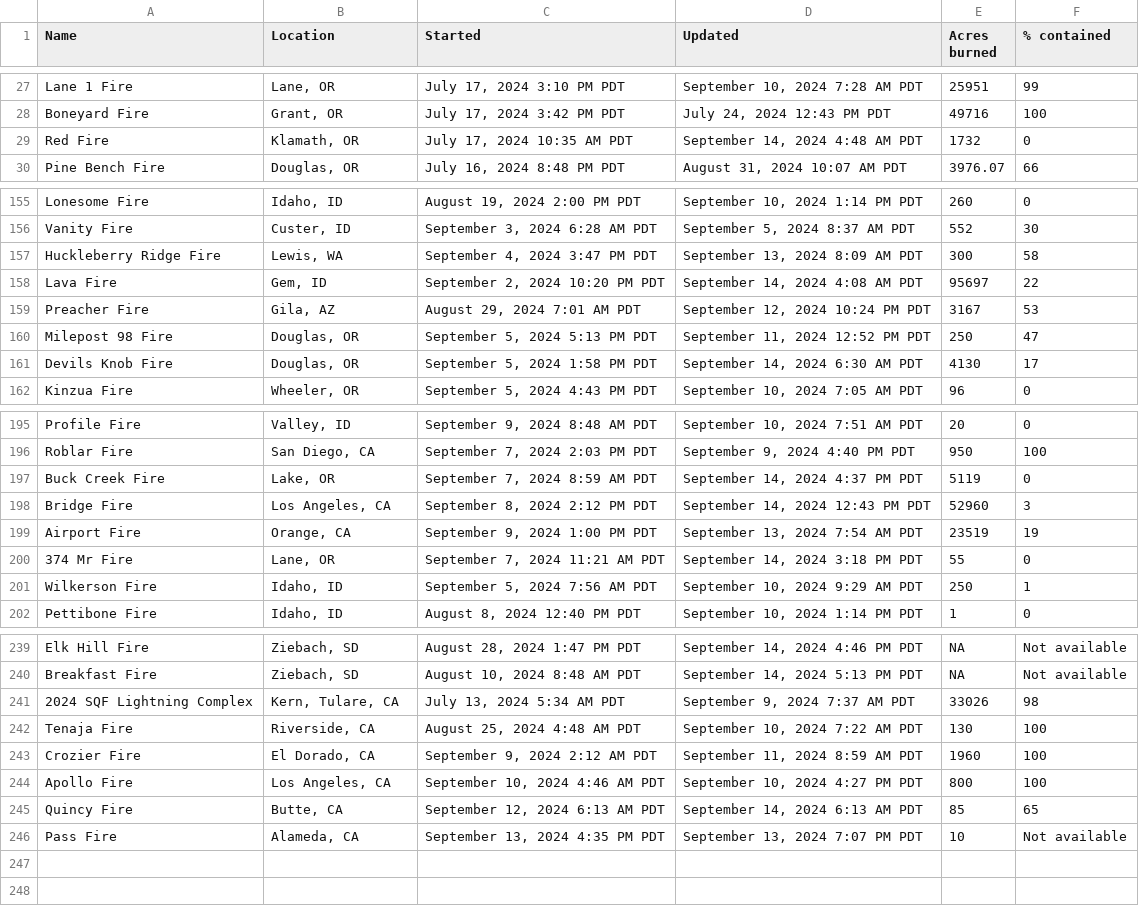
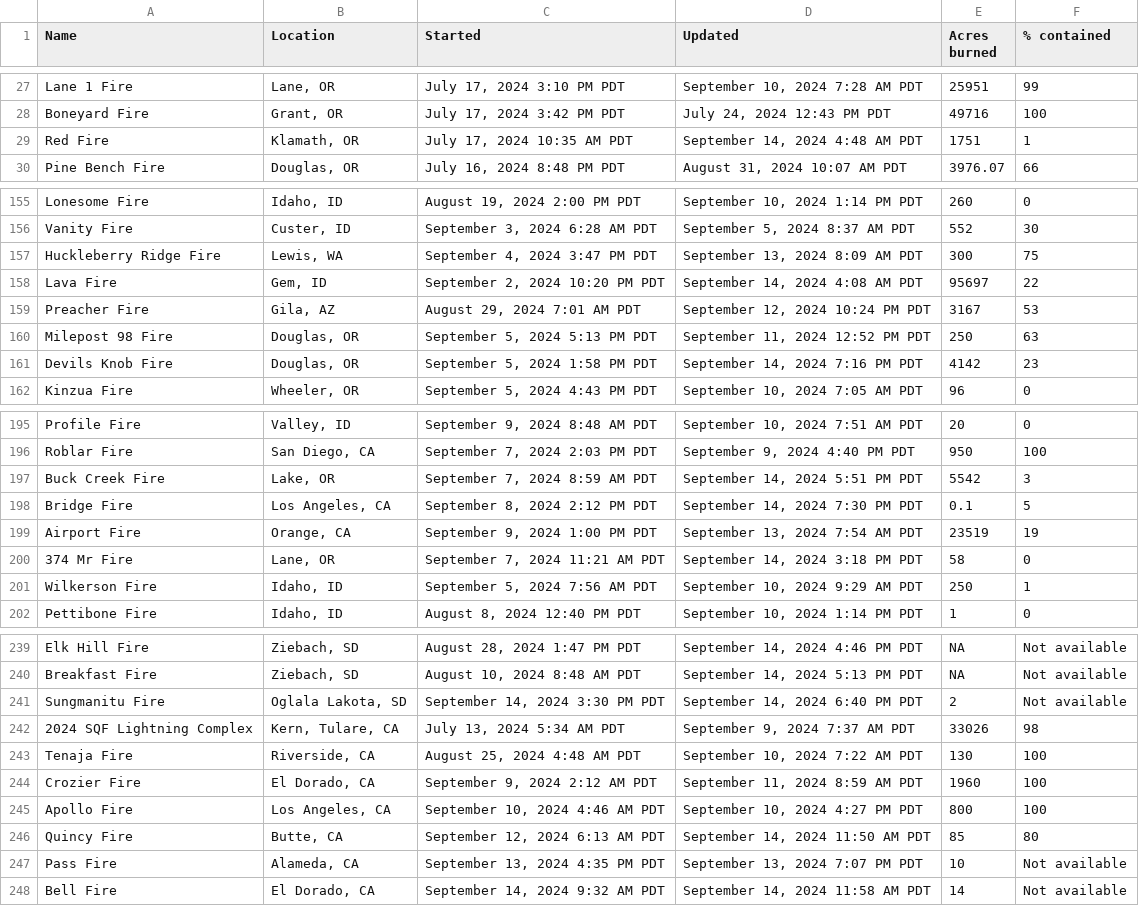
Before and after one commit to cbs-news-data/wildfire_watch, a CSV file: data/wildfires_datawrapper_save.csv, drawn as a sheet; only a part is shown, gaps mark what is left out; the diff covers the shown part only.

```diff
--- a/data/wildfires_datawrapper_save.csv
+++ b/data/wildfires_datawrapper_save.csv
@@ -28,3 +28,3 @@ Lane 1 Fire,"Lane, OR","July 17, 2024 3:10 PM PDT","September 10, 2024 7:28 AM P
 Boneyard Fire,"Grant, OR","July 17, 2024 3:42 PM PDT","July 24, 2024 12:43 PM PDT",49716,100
-Red Fire,"Klamath, OR","July 17, 2024 10:35 AM PDT","September 14, 2024 4:48 AM PDT",1732,0
+Red Fire,"Klamath, OR","July 17, 2024 10:35 AM PDT","September 14, 2024 4:48 AM PDT",1751,1
 Pine Bench Fire,"Douglas, OR","July 16, 2024 8:48 PM PDT","August 31, 2024 10:07 AM PDT",3976.07,66
@@ -156,7 +156,7 @@ Lonesome Fire,"Idaho, ID","August 19, 2024 2:00 PM PDT","September 10, 2024 1:14
 Vanity Fire,"Custer, ID","September 3, 2024 6:28 AM PDT","September 5, 2024 8:37 AM PDT",552,30
-Huckleberry Ridge Fire,"Lewis, WA","September 4, 2024 3:47 PM PDT","September 13, 2024 8:09 AM PDT",300,58
+Huckleberry Ridge Fire,"Lewis, WA","September 4, 2024 3:47 PM PDT","September 13, 2024 8:09 AM PDT",300,75
 Lava Fire,"Gem, ID","September 2, 2024 10:20 PM PDT","September 14, 2024 4:08 AM PDT",95697,22
 Preacher Fire,"Gila, AZ","August 29, 2024 7:01 AM PDT","September 12, 2024 10:24 PM PDT",3167,53
-Milepost 98 Fire,"Douglas, OR","September 5, 2024 5:13 PM PDT","September 11, 2024 12:52 PM PDT",250,47
-Devils Knob Fire,"Douglas, OR","September 5, 2024 1:58 PM PDT","September 14, 2024 6:30 AM PDT",4130,17
+Milepost 98 Fire,"Douglas, OR","September 5, 2024 5:13 PM PDT","September 11, 2024 12:52 PM PDT",250,63
+Devils Knob Fire,"Douglas, OR","September 5, 2024 1:58 PM PDT","September 14, 2024 7:16 PM PDT",4142,23
 Kinzua Fire,"Wheeler, OR","September 5, 2024 4:43 PM PDT","September 10, 2024 7:05 AM PDT",96,0
@@ -196,6 +196,6 @@ Profile Fire,"Valley, ID","September 9, 2024 8:48 AM PDT","September 10, 2024 7:
 Roblar Fire,"San Diego, CA","September 7, 2024 2:03 PM PDT","September 9, 2024 4:40 PM PDT",950,100
-Buck Creek Fire,"Lake, OR","September 7, 2024 8:59 AM PDT","September 14, 2024 4:37 PM PDT",5119,0
-Bridge Fire,"Los Angeles, CA","September 8, 2024 2:12 PM PDT","September 14, 2024 12:43 PM PDT",52960,3
+Buck Creek Fire,"Lake, OR","September 7, 2024 8:59 AM PDT","September 14, 2024 5:51 PM PDT",5542,3
+Bridge Fire,"Los Angeles, CA","September 8, 2024 2:12 PM PDT","September 14, 2024 7:30 PM PDT",0.1,5
 Airport Fire,"Orange, CA","September 9, 2024 1:00 PM PDT","September 13, 2024 7:54 AM PDT",23519,19
-374 Mr Fire,"Lane, OR","September 7, 2024 11:21 AM PDT","September 14, 2024 3:18 PM PDT",55,0
+374 Mr Fire,"Lane, OR","September 7, 2024 11:21 AM PDT","September 14, 2024 3:18 PM PDT",58,0
 Wilkerson Fire,"Idaho, ID","September 5, 2024 7:56 AM PDT","September 10, 2024 9:29 AM PDT",250,1
@@ -240,2 +240,3 @@ Elk Hill Fire,"Ziebach, SD","August 28, 2024 1:47 PM PDT","September 14, 2024 4:
 Breakfast Fire,"Ziebach, SD","August 10, 2024 8:48 AM PDT","September 14, 2024 5:13 PM PDT",NA,Not available
+Sungmanitu Fire,"Oglala Lakota, SD","September 14, 2024 3:30 PM PDT","September 14, 2024 6:40 PM PDT",2,Not available
 2024 SQF Lightning Complex,"Kern, Tulare, CA","July 13, 2024 5:34 AM PDT","September 9, 2024 7:37 AM PDT",33026,98
@@ -244,3 +245,4 @@ Crozier Fire,"El Dorado, CA","September 9, 2024 2:12 AM PDT","September 11, 2024
 Apollo Fire,"Los Angeles, CA","September 10, 2024 4:46 AM PDT","September 10, 2024 4:27 PM PDT",800,100
-Quincy Fire,"Butte, CA","September 12, 2024 6:13 AM PDT","September 14, 2024 6:13 AM PDT",85,65
+Quincy Fire,"Butte, CA","September 12, 2024 6:13 AM PDT","September 14, 2024 11:50 AM PDT",85,80
 Pass Fire,"Alameda, CA","September 13, 2024 4:35 PM PDT","September 13, 2024 7:07 PM PDT",10,Not available
+Bell Fire,"El Dorado, CA","September 14, 2024 9:32 AM PDT","September 14, 2024 11:58 AM PDT",14,Not available
```
Also changed, not shown: 27 edited cells elsewhere in this file, data/wildfires_save.csv, 4 other files.
